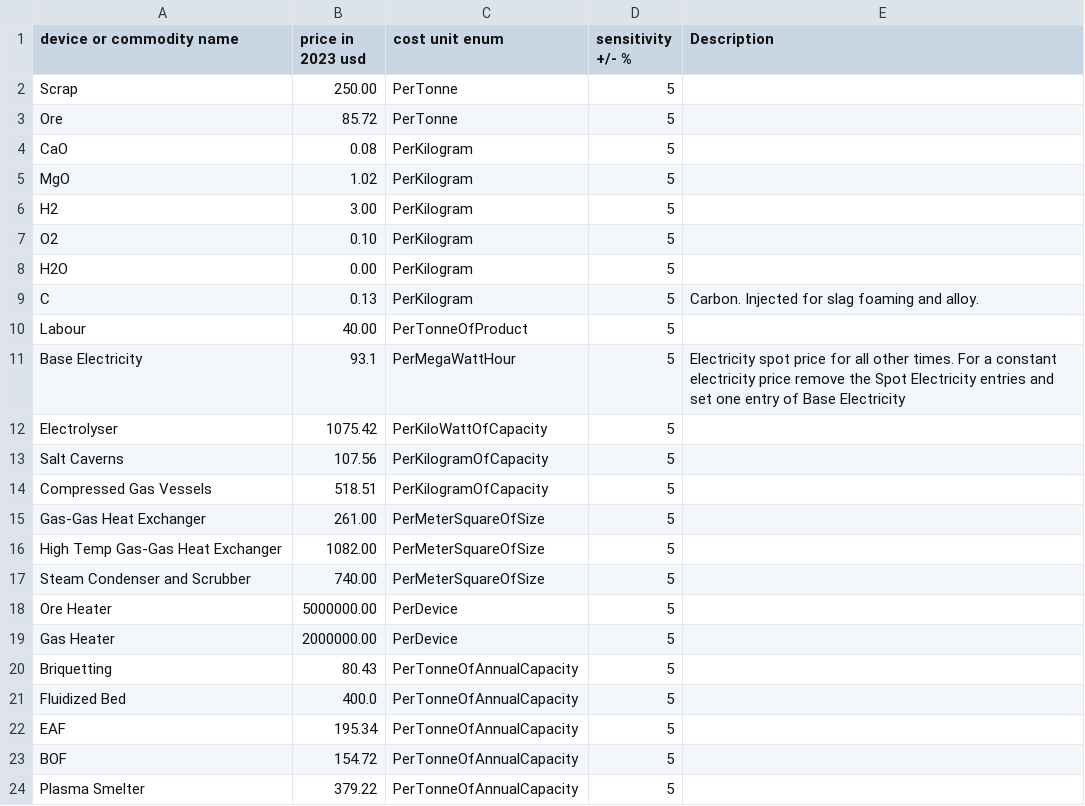
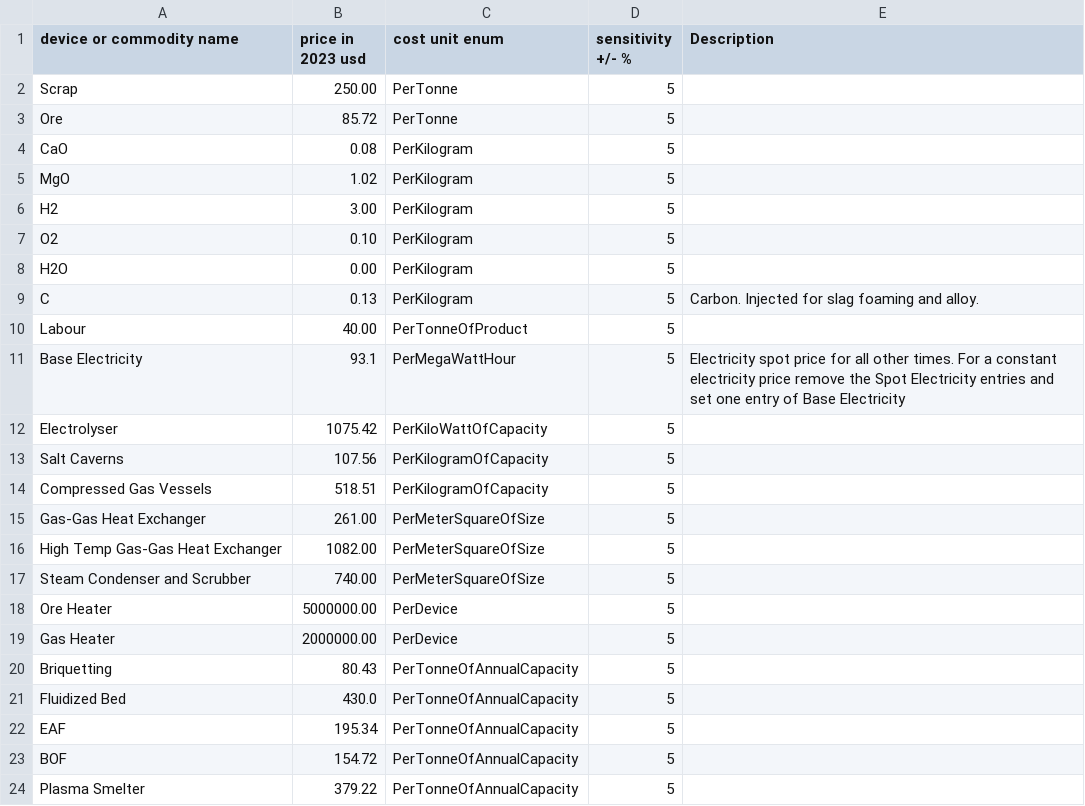
Before and after one commit to chris-phd/plasma-steelmaking-technoeconomics, a CSV file: config/prices_default.csv, drawn as a sheet.

Commit message:
Update the cost of the fluidised beds.
Based on the price in Rahbari et al. 2024, accounting for the fact
that some of the peripheral devices have been separated in this model
compared to the original study.

```diff
--- a/config/prices_default.csv
+++ b/config/prices_default.csv
@@ -20,3 +20,3 @@ Gas Heater,2000000.00,PerDevice,5,
 Briquetting,80.43,PerTonneOfAnnualCapacity,5,
-Fluidized Bed,400.0,PerTonneOfAnnualCapacity,5,
+Fluidized Bed,430.0,PerTonneOfAnnualCapacity,5,
 EAF,195.34,PerTonneOfAnnualCapacity,5,
```
Also changed, not shown: config/prices_on_prem_h2.csv.
